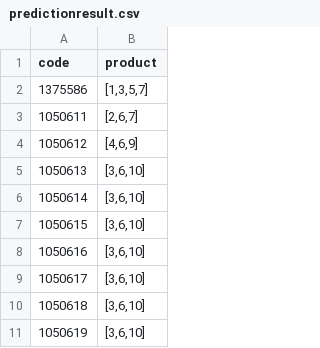
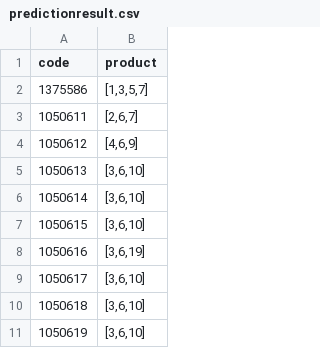
Before and after one commit to vaishalilambe/Team7_Santander_Product_Recommendation, a CSV file: UI/dataset/predictionresult.csv, drawn as a sheet.

```diff
--- a/UI/dataset/predictionresult.csv
+++ b/UI/dataset/predictionresult.csv
@@ -7,3 +7,3 @@ code,product
 1050615,"[3,6,10]"
-1050616,"[3,6,10]"
+1050616,"[3,6,19]"
 1050617,"[3,6,10]"
```
Also changed, not shown: 15 other files.
